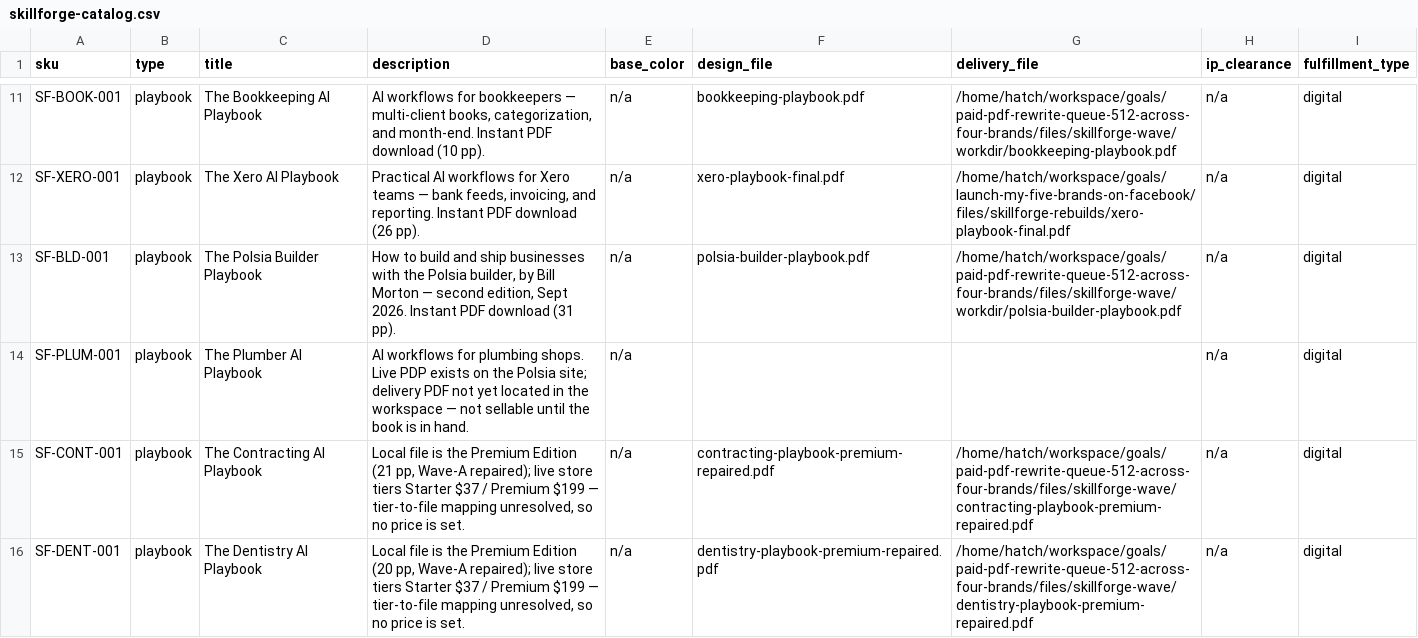
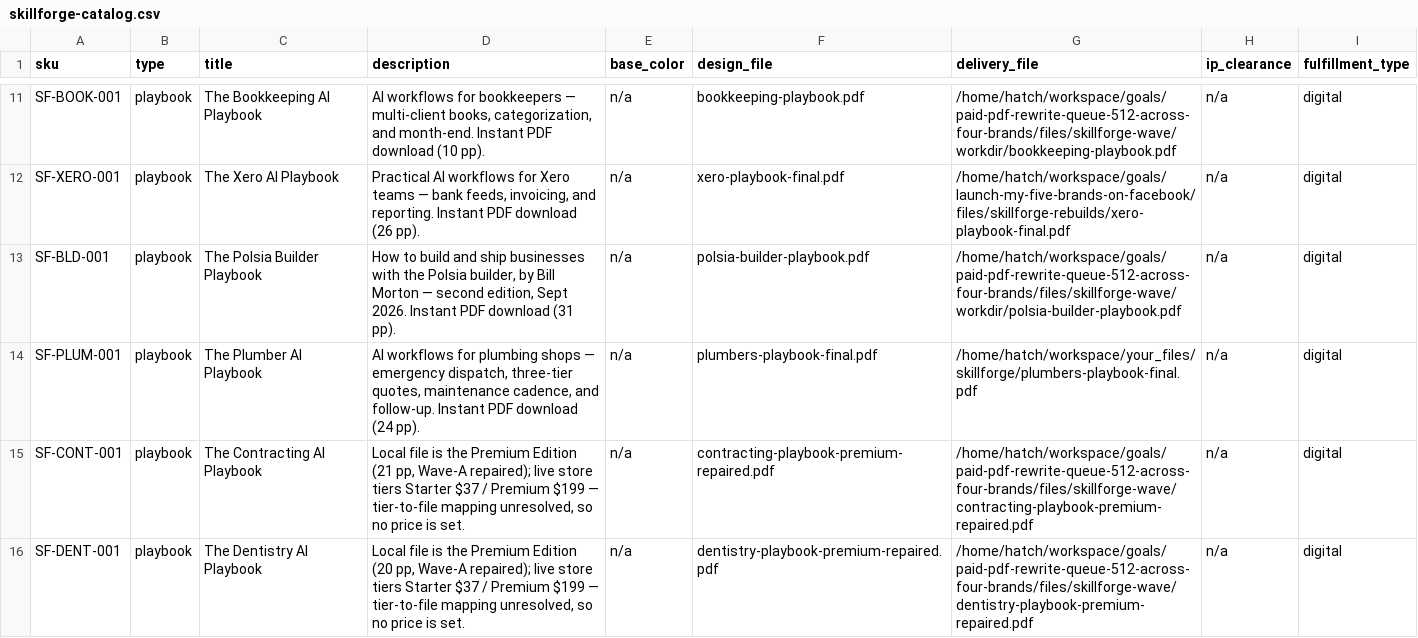
Before and after one commit to MortonBill/pushrod-store, a CSV file: data/skillforge-catalog.csv, drawn as a sheet; only a part is shown, gaps mark what is left out.

Commit message:
SF-PLUM-001: wire plumbers-playbook-final.pdf as deliverable

```diff
--- a/data/skillforge-catalog.csv
+++ b/data/skillforge-catalog.csv
@@ -13,3 +13,3 @@ SF-XERO-001,playbook,The Xero AI Playbook,"Practical AI workflows for Xero teams
 SF-BLD-001,playbook,The Polsia Builder Playbook,"How to build and ship businesses with the Polsia builder, by Bill Morton — second edition, Sept 2026. Instant PDF download (31 pp).",n/a,polsia-builder-playbook.pdf,/home/hatch/workspace/goals/paid-pdf-rewrite-queue-512-across-four-brands/files/skillforge-wave/workdir/polsia-builder-playbook.pdf,n/a,digital
-SF-PLUM-001,playbook,The Plumber AI Playbook,AI workflows for plumbing shops. Live PDP exists on the Polsia site; delivery PDF not yet located in the workspace — not sellable until the book is in hand.,n/a,,,n/a,digital
+SF-PLUM-001,playbook,The Plumber AI Playbook,"AI workflows for plumbing shops — emergency dispatch, three-tier quotes, maintenance cadence, and follow-up. Instant PDF download (24 pp).",n/a,plumbers-playbook-final.pdf,/home/hatch/workspace/your_files/skillforge/plumbers-playbook-final.pdf,n/a,digital
 SF-CONT-001,playbook,The Contracting AI Playbook,"Local file is the Premium Edition (21 pp, Wave-A repaired); live store tiers Starter $37 / Premium $199 — tier-to-file mapping unresolved, so no price is set.",n/a,contracting-playbook-premium-repaired.pdf,/home/hatch/workspace/goals/paid-pdf-rewrite-queue-512-across-four-brands/files/skillforge-wave/contracting-playbook-premium-repaired.pdf,n/a,digital
```
